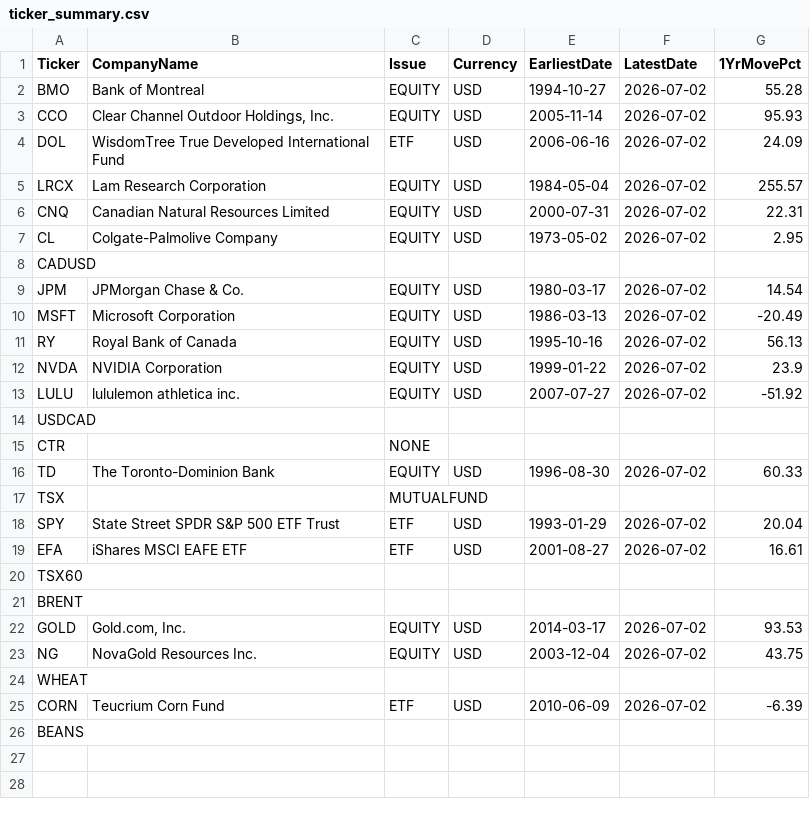
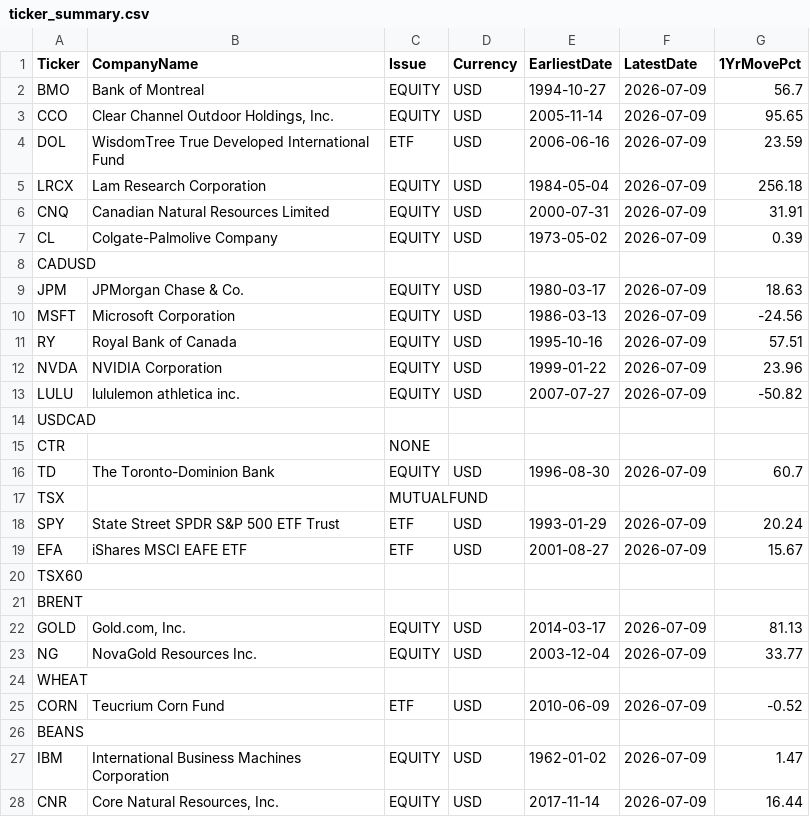
Before and after one commit to beizenga/FInance, a CSV file: Data/ticker_summary.csv, drawn as a sheet; only a part is shown; the diff covers the shown part only.

```diff
--- a/Data/ticker_summary.csv
+++ b/Data/ticker_summary.csv
@@ -1,26 +1,28 @@
 Ticker,CompanyName,Issue,Currency,EarliestDate,LatestDate,1YrMovePct
-BMO,Bank of Montreal,EQUITY,USD,1994-10-27,2026-07-02,55.28
-CCO,"Clear Channel Outdoor Holdings, Inc.",EQUITY,USD,2005-11-14,2026-07-02,95.93
-DOL,WisdomTree True Developed International Fund,ETF,USD,2006-06-16,2026-07-02,24.09
-LRCX,Lam Research Corporation,EQUITY,USD,1984-05-04,2026-07-02,255.57
-CNQ,Canadian Natural Resources Limited,EQUITY,USD,2000-07-31,2026-07-02,22.31
-CL,Colgate-Palmolive Company,EQUITY,USD,1973-05-02,2026-07-02,2.95
+BMO,Bank of Montreal,EQUITY,USD,1994-10-27,2026-07-09,56.7
+CCO,"Clear Channel Outdoor Holdings, Inc.",EQUITY,USD,2005-11-14,2026-07-09,95.65
+DOL,WisdomTree True Developed International Fund,ETF,USD,2006-06-16,2026-07-09,23.59
+LRCX,Lam Research Corporation,EQUITY,USD,1984-05-04,2026-07-09,256.18
+CNQ,Canadian Natural Resources Limited,EQUITY,USD,2000-07-31,2026-07-09,31.91
+CL,Colgate-Palmolive Company,EQUITY,USD,1973-05-02,2026-07-09,0.39
 CADUSD,,,,,,
-JPM,JPMorgan Chase & Co.,EQUITY,USD,1980-03-17,2026-07-02,14.54
-MSFT,Microsoft Corporation,EQUITY,USD,1986-03-13,2026-07-02,-20.49
-RY,Royal Bank of Canada,EQUITY,USD,1995-10-16,2026-07-02,56.13
-NVDA,NVIDIA Corporation,EQUITY,USD,1999-01-22,2026-07-02,23.9
-LULU,lululemon athletica inc.,EQUITY,USD,2007-07-27,2026-07-02,-51.92
+JPM,JPMorgan Chase & Co.,EQUITY,USD,1980-03-17,2026-07-09,18.63
+MSFT,Microsoft Corporation,EQUITY,USD,1986-03-13,2026-07-09,-24.56
+RY,Royal Bank of Canada,EQUITY,USD,1995-10-16,2026-07-09,57.51
+NVDA,NVIDIA Corporation,EQUITY,USD,1999-01-22,2026-07-09,23.96
+LULU,lululemon athletica inc.,EQUITY,USD,2007-07-27,2026-07-09,-50.82
 USDCAD,,,,,,
 CTR,,NONE,,,,
-TD,The Toronto-Dominion Bank,EQUITY,USD,1996-08-30,2026-07-02,60.33
+TD,The Toronto-Dominion Bank,EQUITY,USD,1996-08-30,2026-07-09,60.7
 TSX,,MUTUALFUND,,,,
-SPY,State Street SPDR S&P 500 ETF Trust,ETF,USD,1993-01-29,2026-07-02,20.04
-EFA,iShares MSCI EAFE ETF,ETF,USD,2001-08-27,2026-07-02,16.61
+SPY,State Street SPDR S&P 500 ETF Trust,ETF,USD,1993-01-29,2026-07-09,20.24
+EFA,iShares MSCI EAFE ETF,ETF,USD,2001-08-27,2026-07-09,15.67
 TSX60,,,,,,
 BRENT,,,,,,
-GOLD,"Gold.com, Inc.",EQUITY,USD,2014-03-17,2026-07-02,93.53
-NG,NovaGold Resources Inc.,EQUITY,USD,2003-12-04,2026-07-02,43.75
+GOLD,"Gold.com, Inc.",EQUITY,USD,2014-03-17,2026-07-09,81.13
+NG,NovaGold Resources Inc.,EQUITY,USD,2003-12-04,2026-07-09,33.77
 WHEAT,,,,,,
-CORN,Teucrium Corn Fund,ETF,USD,2010-06-09,2026-07-02,-6.39
+CORN,Teucrium Corn Fund,ETF,USD,2010-06-09,2026-07-09,-0.52
 BEANS,,,,,,
+IBM,International Business Machines Corporation,EQUITY,USD,1962-01-02,2026-07-09,1.47
+CNR,"Core Natural Resources, Inc.",EQUITY,USD,2017-11-14,2026-07-09,16.44
```
Also changed, not shown: 9 added rows elsewhere in this file, Data/settings.csv, Data/tickers.csv, 11 other files.
